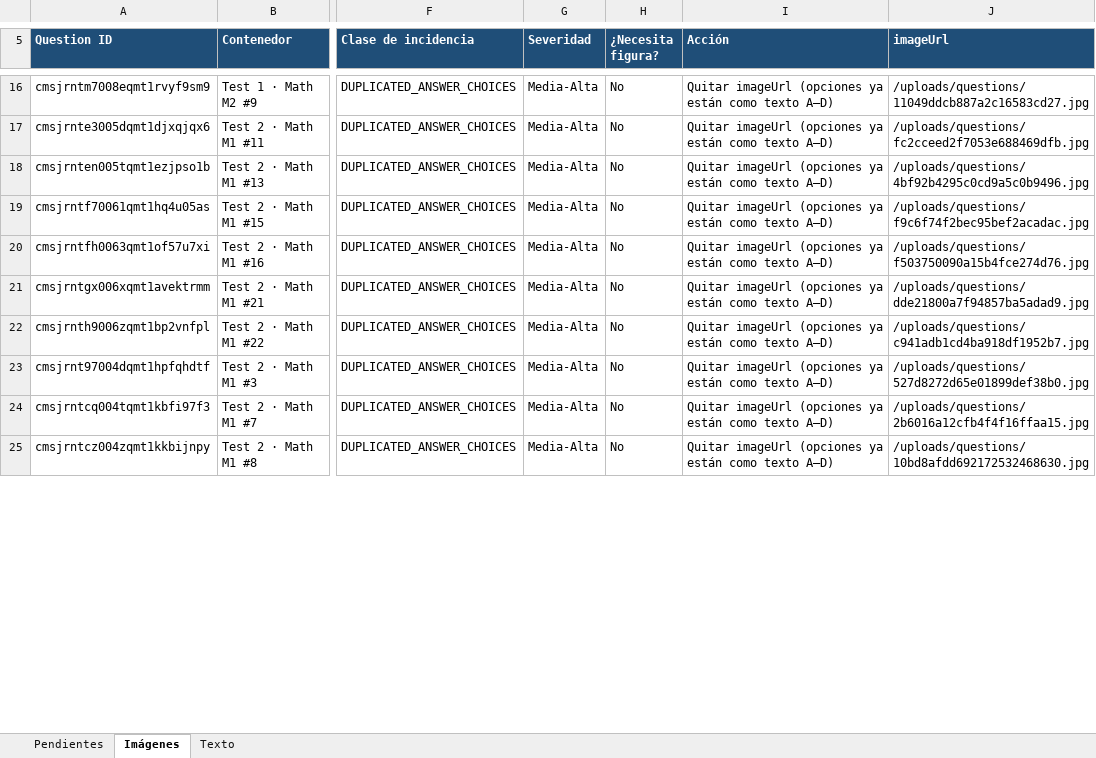
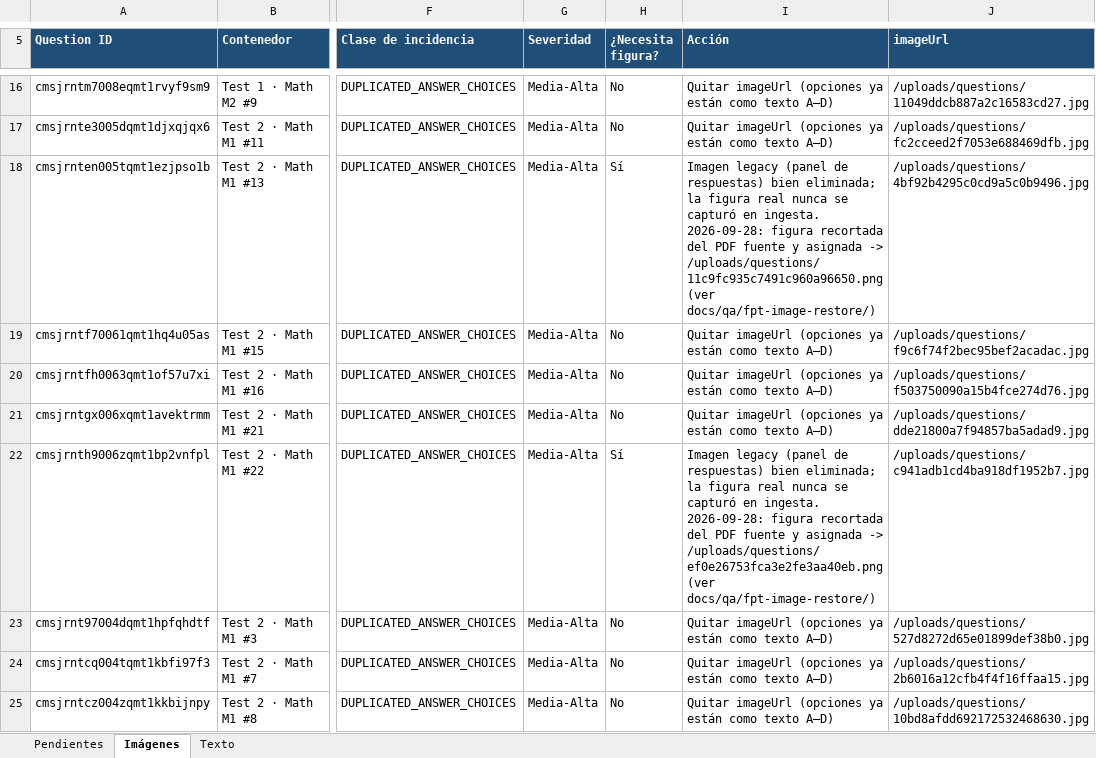
Before and after one commit to ribartra/sat-manager-platform, an Excel workbook: docs/qa/preguntas-pendientes-consistencia.xlsx, sheet Imágenes, drawn as a sheet; only a part is shown, gaps mark what is left out; values as stored, in another font and other column widths than the file's, no borders; the diff covers the shown part only; the diff names each change by its address in the sheet, - before the commit and + after, or states it on an @@ line.

```diff
--- a/docs/qa/preguntas-pendientes-consistencia.xlsx (sheet Imágenes)
+++ b/docs/qa/preguntas-pendientes-consistencia.xlsx (sheet Imágenes)
-H18 (¿Necesita figura?): No
+H18 (¿Necesita figura?): Sí
-I18 (Acción): Quitar imageUrl (opciones ya están como texto A–D)
+I18 (Acción): Imagen legacy (panel de respuestas) bien eliminada; la figura real nunca se capturó en ingesta. 2026-09-28: figura recortada del PDF fuente y asignada -> /uploads/questions/11c9fc935c7491c960a96650.png (ver docs/qa/fpt-image-restore/)
-H22 (¿Necesita figura?): No
+H22 (¿Necesita figura?): Sí
-I22 (Acción): Quitar imageUrl (opciones ya están como texto A–D)
+I22 (Acción): Imagen legacy (panel de respuestas) bien eliminada; la figura real nunca se capturó en ingesta. 2026-09-28: figura recortada del PDF fuente y asignada -> /uploads/questions/ef0e26753fca3e2fe3aa40eb.png (ver docs/qa/fpt-image-restore/)
```
Also changed, not shown: 40 edited cells elsewhere in this sheet, 26 other files.
